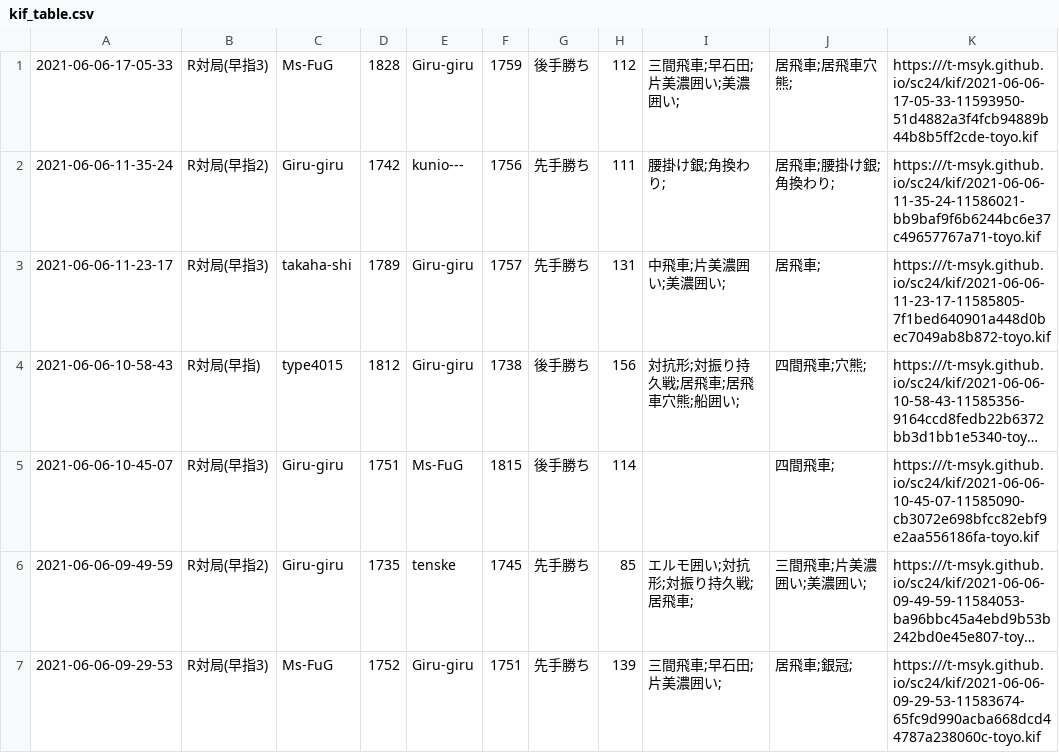
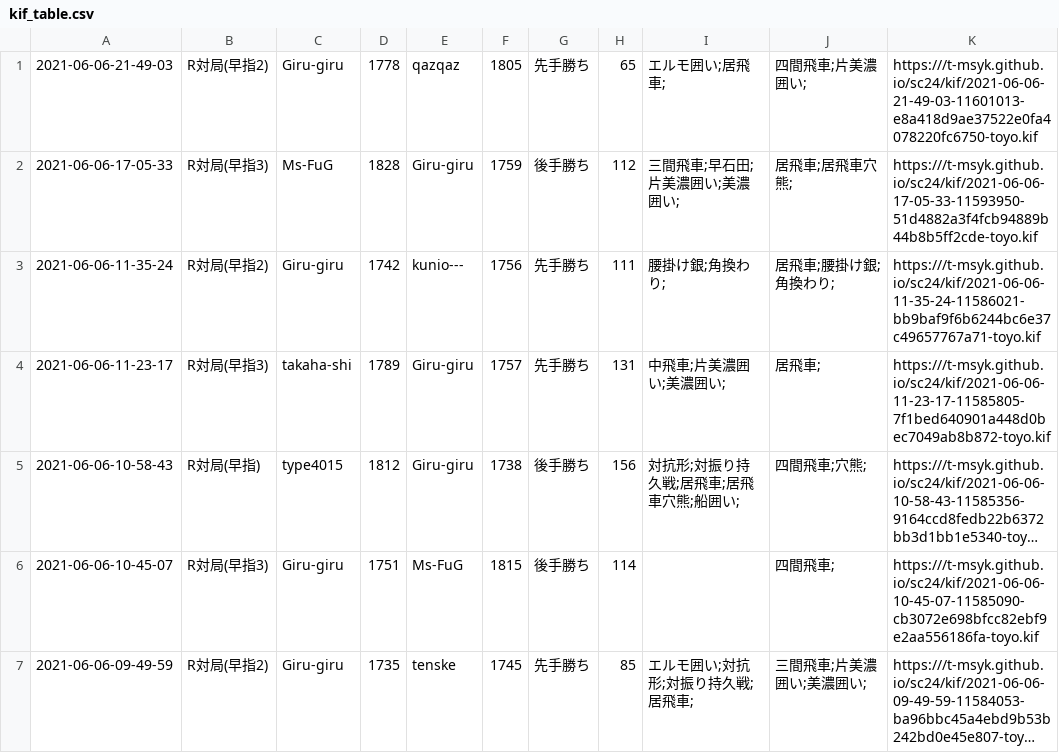
Before and after one commit to t-msyk/t-msyk.github.io, a CSV file: sc24/kif_table.csv, drawn as a sheet; only a part is shown; the shorter side is filled out with more unchanged rows; long unchanged cells end in …; the diff names each change by its address in the sheet, - before the commit and + after, or states it on an @@ line.

Commit message:
Add data

```diff
--- a/sc24/kif_table.csv
+++ b/sc24/kif_table.csv
+row 1: 2021-06-06-21-49-03 | R対局(早指2) | Giru-giru | 1778 | qazqaz | 1805 | 先手勝ち | 65 | エルモ囲い;居飛車; | 四間飛車;片美濃囲い; | https:///t-msyk.github.io/sc24/kif/2021-06-06-21-49-03-11601013-e8a418d9ae37522e0fa4078220fc6750-toyo.kif
```
Also changed, not shown: 2 other files.
